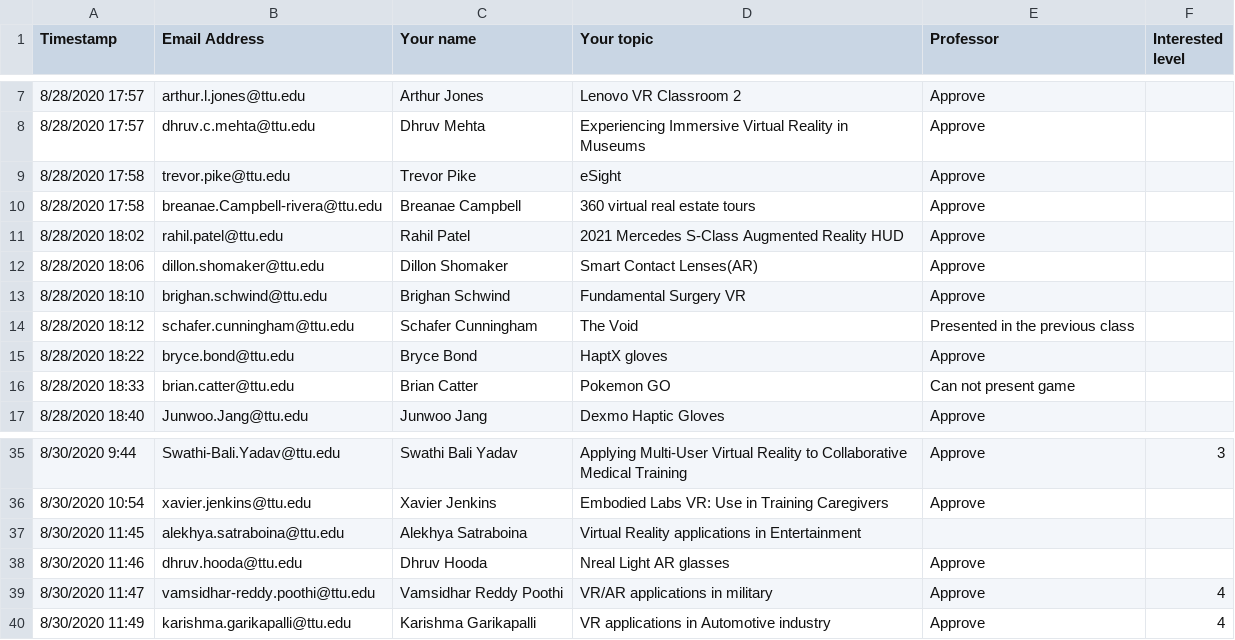
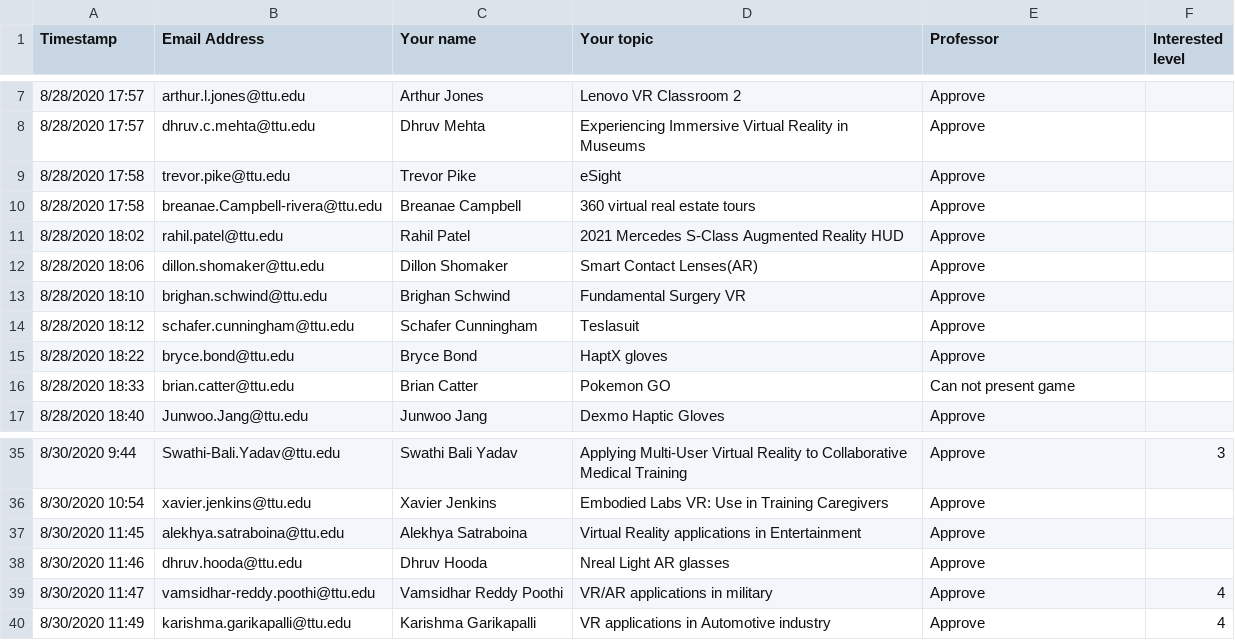
Before and after one commit to iDataVisualizationLab/CS5331-VirtualReality-Fall2020, a CSV file: StudentChoices/CS4331 and CS5331_ Student choice (Responses) - Form Responses 1.csv, drawn as a sheet; only a part is shown, gaps mark what is left out; the diff covers the shown part only; the diff names each change by its address in the sheet, - before the commit and + after, or states it on an @@ line.

```diff
--- a/StudentChoices/CS4331 and CS5331_ Student choice (Responses) - Form Responses 1.csv
+++ b/StudentChoices/CS4331 and CS5331_ Student choice (Responses) - Form Responses 1.csv
-D14 (Your topic): The Void
+D14 (Your topic): Teslasuit
-E14 (Professor): Presented in the previous class
+E14 (Professor): Approve
-E37 (Professor): (empty)
+E37 (Professor): Approve
```
Also changed, not shown: 7 added rows, 6 removed rows and 12 edited cells elsewhere in this file.
